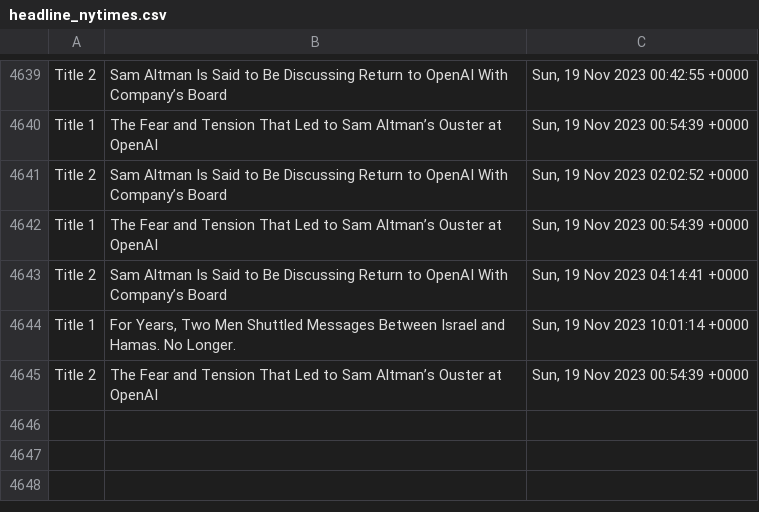
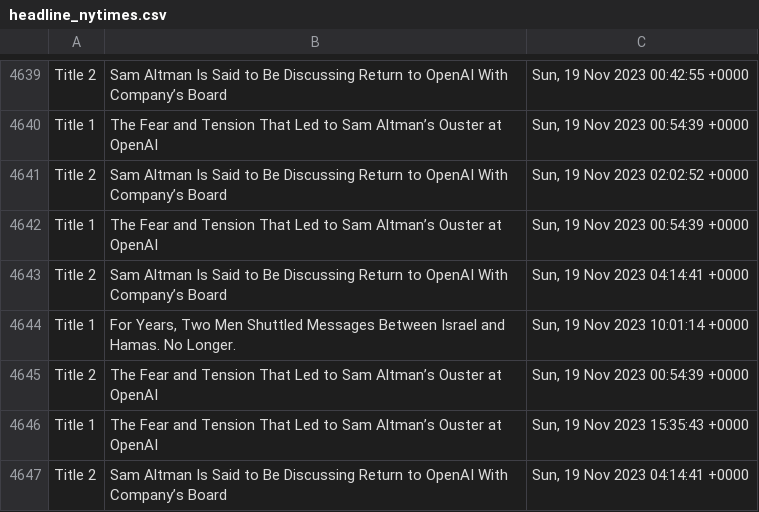
Before and after one commit to drishyatm/news_scrape, a CSV file: headline_nytimes.csv, drawn as a sheet; only a part is shown, gaps mark what is left out; the diff names each change by its address in the sheet, - before the commit and + after, or states it on an @@ line.

Commit message:
Update CSV

```diff
--- a/headline_nytimes.csv
+++ b/headline_nytimes.csv
+row 4646: Title 1 | The Fear and Tension That Led to Sam Altman’s Ouster at OpenAI | Sun, 19 Nov 2023 15:35:43 +0000
+row 4647: Title 2 | Sam Altman Is Said to Be Discussing Return to OpenAI With Company’s Board | Sun, 19 Nov 2023 04:14:41 +0000
```
